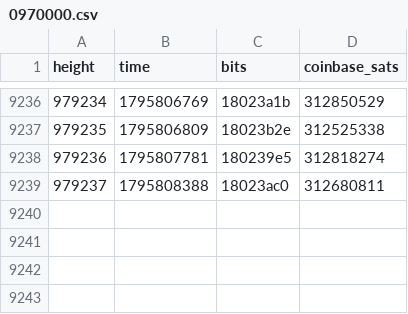
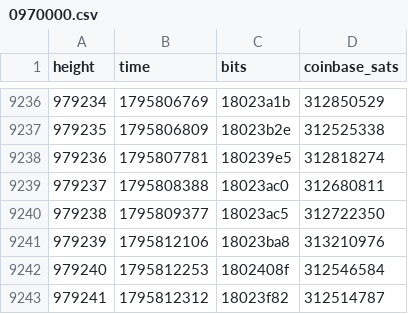
Before and after one commit to bch-gareth/jevons, a CSV file: blocks/0970000.csv, drawn as a sheet; only a part is shown, gaps mark what is left out; the diff names each change by its address in the sheet, - before the commit and + after, or states it on an @@ line.

```diff
--- a/blocks/0970000.csv
+++ b/blocks/0970000.csv
+row 9240: 979238 | 1795809377 | 18023ac5 | 312722350
+row 9241: 979239 | 1795812106 | 18023ba8 | 313210976
+row 9242: 979240 | 1795812253 | 1802408f | 312546584
+row 9243: 979241 | 1795812312 | 18023f82 | 312514787
```
Also changed, not shown: bchusd_daily.csv, 2 other files.
